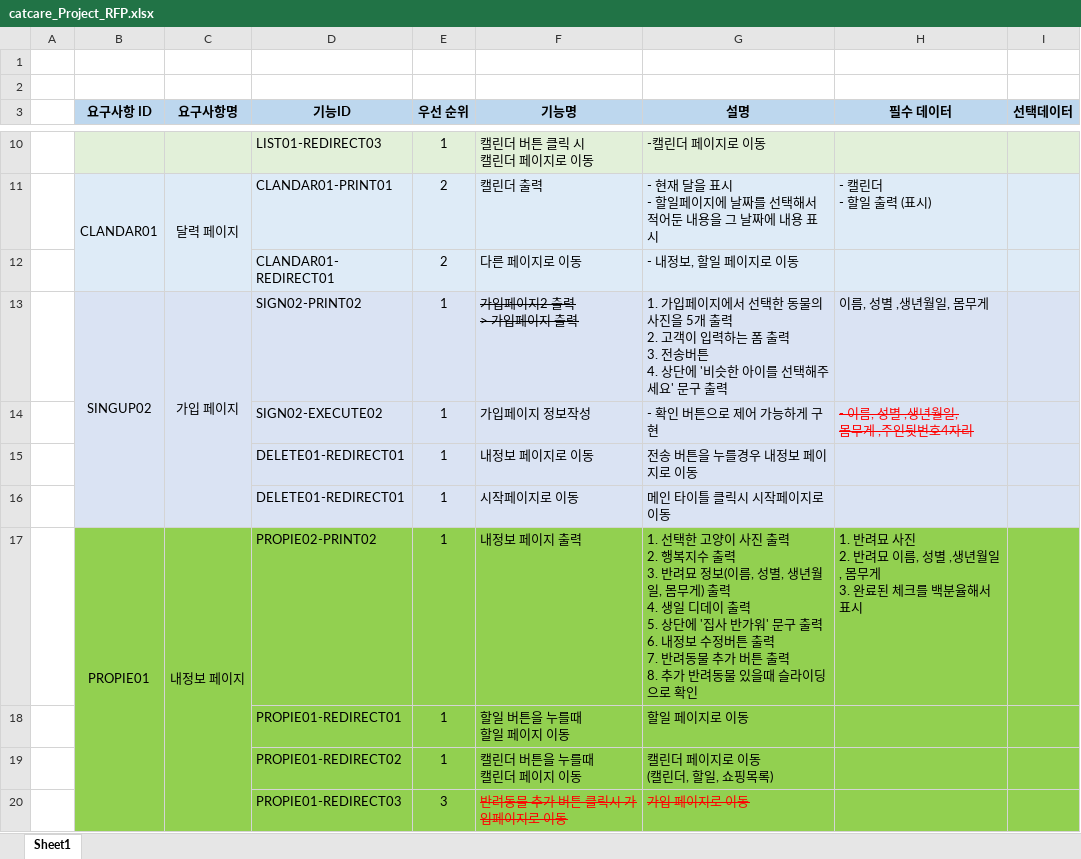
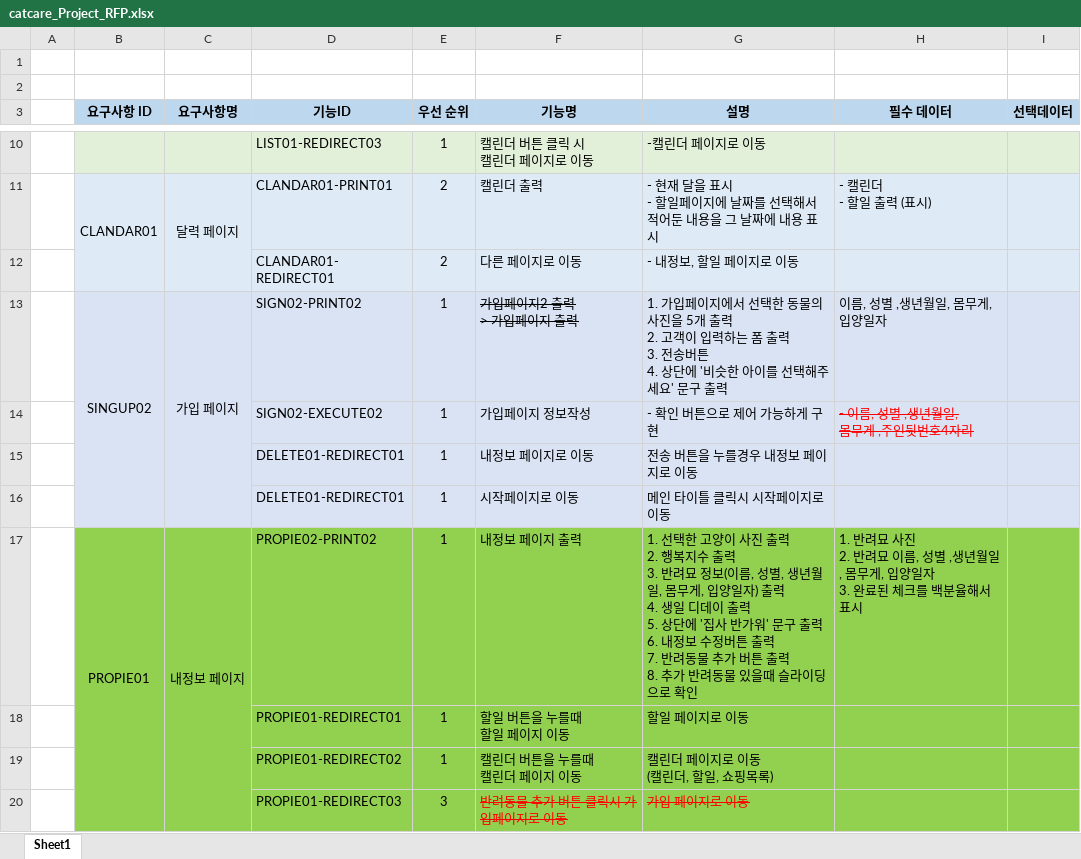
Before and after one commit to 1st-team-carecat/carecat, an Excel workbook: Request_For_Proposal/catcare_Project_RFP.xlsx, sheet Sheet1, drawn as a sheet; only a part is shown, gaps mark what is left out; values as stored, in another font and other column widths than the file's, no borders; ↵ is a line break in a cell; the diff names each change by its address in the sheet, - before the commit and + after, or states it on an @@ line.

Commit message:
20240411 catcare5.4

```diff
--- a/Request_For_Proposal/catcare_Project_RFP.xlsx (sheet Sheet1)
+++ b/Request_For_Proposal/catcare_Project_RFP.xlsx (sheet Sheet1)
-H13 (필수 데이터): 이름, 성별 ,생년월일, 몸무게
+H13 (필수 데이터): 이름, 성별 ,생년월일, 몸무게, 입양일자
-G17 (설명): …, 몸무게) 출력…
+G17 (설명): …, 몸무게, 입양일자) 출력…
-H17 (필수 데이터): …, 몸무게 ↵ 3. 완료…
+H17 (필수 데이터): …, 몸무게, 입양일자 ↵ 3. 완료…
```
